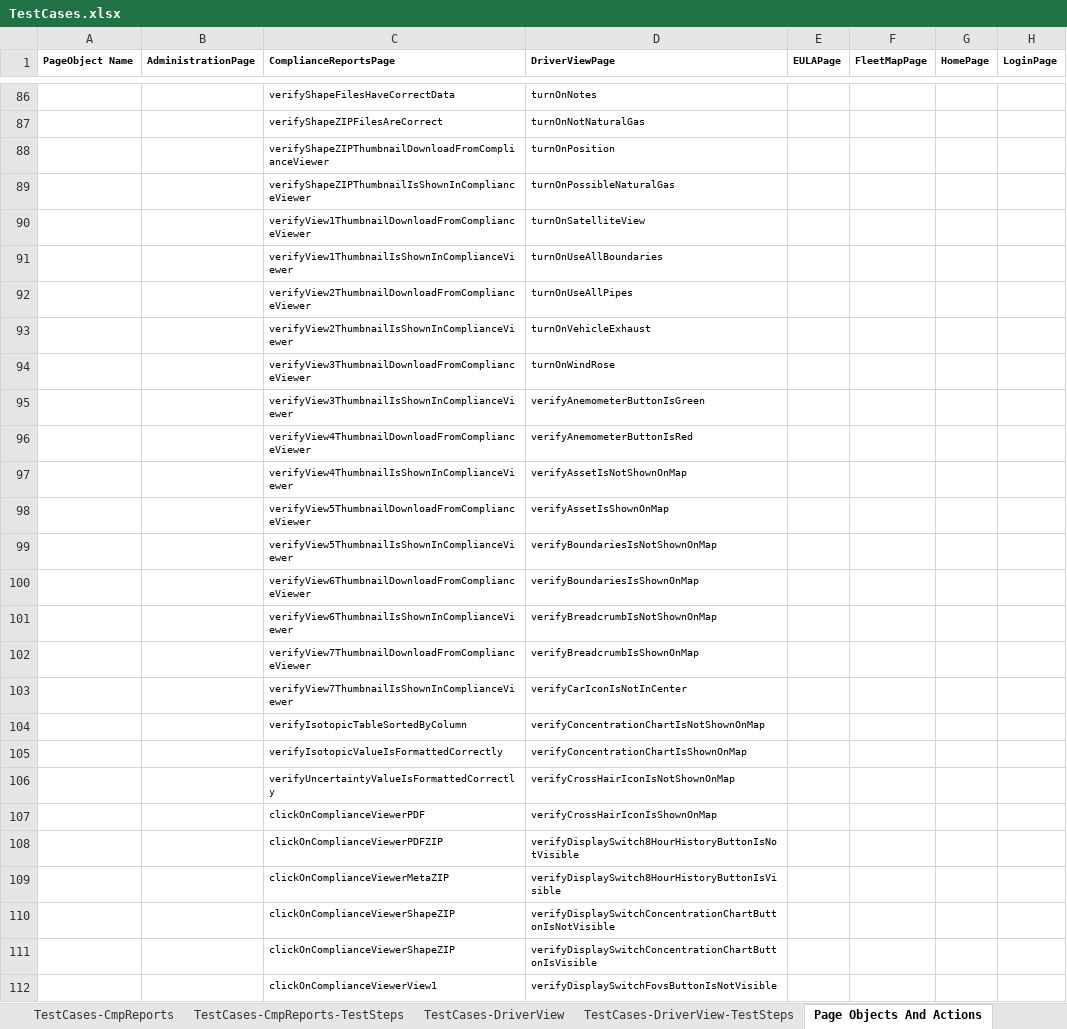
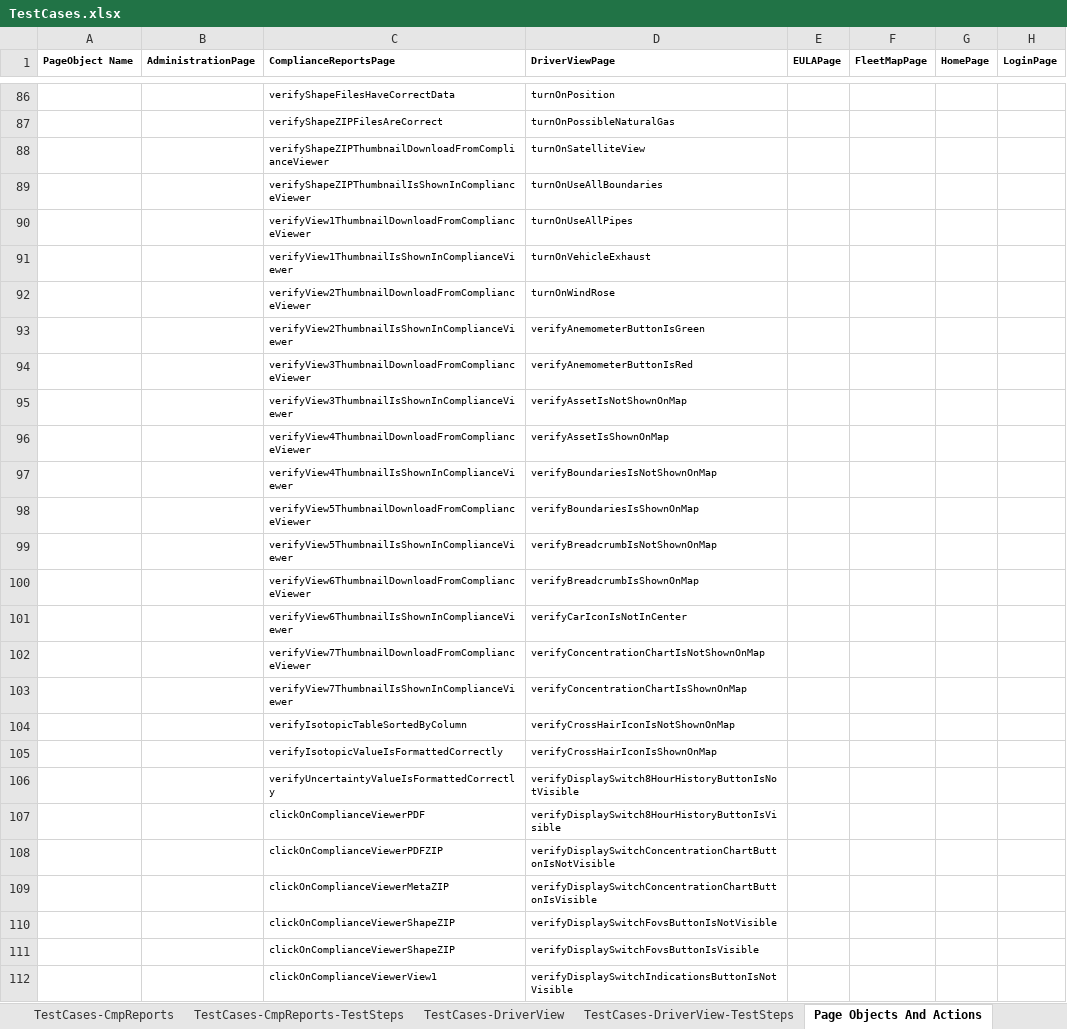
Before and after one commit to SXiang/JUnitWebTest, an Excel workbook: selenium-wd/data/TestCases.xlsx, sheet Page Objects And Actions, drawn as a sheet; only a part is shown, gaps mark what is left out; values as stored, in another font and other column widths than the file's, no borders; the diff covers the shown part only; the diff names each change by its address in the sheet, - before the commit and + after, or states it on an @@ line.

Commit message:
Removed test data for  map display Field Notes option

```diff
--- a/selenium-wd/data/TestCases.xlsx (sheet Page Objects And Actions)
+++ b/selenium-wd/data/TestCases.xlsx (sheet Page Objects And Actions)
-D86 (DriverViewPage): turnOnNotes
+D86 (DriverViewPage): turnOnPosition
-D87 (DriverViewPage): turnOnNotNaturalGas
+D87 (DriverViewPage): turnOnPossibleNaturalGas
-D88 (DriverViewPage): turnOnPosition
+D88 (DriverViewPage): turnOnSatelliteView
-D89 (DriverViewPage): turnOnPossibleNaturalGas
+D89 (DriverViewPage): turnOnUseAllBoundaries
-D90 (DriverViewPage): turnOnSatelliteView
+D90 (DriverViewPage): turnOnUseAllPipes
-D91 (DriverViewPage): turnOnUseAllBoundaries
+D91 (DriverViewPage): turnOnVehicleExhaust
-D92 (DriverViewPage): turnOnUseAllPipes
+D92 (DriverViewPage): turnOnWindRose
-D93 (DriverViewPage): turnOnVehicleExhaust
+D93 (DriverViewPage): verifyAnemometerButtonIsGreen
-D94 (DriverViewPage): turnOnWindRose
+D94 (DriverViewPage): verifyAnemometerButtonIsRed
-D95 (DriverViewPage): verifyAnemometerButtonIsGreen
+D95 (DriverViewPage): verifyAssetIsNotShownOnMap
-D96 (DriverViewPage): verifyAnemometerButtonIsRed
+D96 (DriverViewPage): verifyAssetIsShownOnMap
-D97 (DriverViewPage): verifyAssetIsNotShownOnMap
+D97 (DriverViewPage): verifyBoundariesIsNotShownOnMap
-D98 (DriverViewPage): verifyAssetIsShownOnMap
+D98 (DriverViewPage): verifyBoundariesIsShownOnMap
-D99 (DriverViewPage): verifyBoundariesIsNotShownOnMap
+D99 (DriverViewPage): verifyBreadcrumbIsNotShownOnMap
-D100 (DriverViewPage): verifyBoundariesIsShownOnMap
+D100 (DriverViewPage): verifyBreadcrumbIsShownOnMap
-D101 (DriverViewPage): verifyBreadcrumbIsNotShownOnMap
+D101 (DriverViewPage): verifyCarIconIsNotInCenter
-D102 (DriverViewPage): verifyBreadcrumbIsShownOnMap
+D102 (DriverViewPage): verifyConcentrationChartIsNotShownOnMap
-D103 (DriverViewPage): verifyCarIconIsNotInCenter
+D103 (DriverViewPage): verifyConcentrationChartIsShownOnMap
-D104 (DriverViewPage): verifyConcentrationChartIsNotShownOnMap
+D104 (DriverViewPage): verifyCrossHairIconIsNotShownOnMap
-D105 (DriverViewPage): verifyConcentrationChartIsShownOnMap
+D105 (DriverViewPage): verifyCrossHairIconIsShownOnMap
-D106 (DriverViewPage): verifyCrossHairIconIsNotShownOnMap
+D106 (DriverViewPage): verifyDisplaySwitch8HourHistoryButtonIsNotVisible
-D107 (DriverViewPage): verifyCrossHairIconIsShownOnMap
+D107 (DriverViewPage): verifyDisplaySwitch8HourHistoryButtonIsVisible
-D108 (DriverViewPage): verifyDisplaySwitch8HourHistoryButtonIsNotVisible
+D108 (DriverViewPage): verifyDisplaySwitchConcentrationChartButtonIsNotVisible
-D109 (DriverViewPage): verifyDisplaySwitch8HourHistoryButtonIsVisible
+D109 (DriverViewPage): verifyDisplaySwitchConcentrationChartButtonIsVisible
-D110 (DriverViewPage): verifyDisplaySwitchConcentrationChartButtonIsNotVisible
+D110 (DriverViewPage): verifyDisplaySwitchFovsButtonIsNotVisible
-D111 (DriverViewPage): verifyDisplaySwitchConcentrationChartButtonIsVisible
+D111 (DriverViewPage): verifyDisplaySwitchFovsButtonIsVisible
-D112 (DriverViewPage): verifyDisplaySwitchFovsButtonIsNotVisible
+D112 (DriverViewPage): verifyDisplaySwitchIndicationsButtonIsNotVisible
```
Also changed, not shown: 2 added rows, 4 removed rows and 101 edited cells elsewhere in this sheet, sheet TestCases-DriverView-TestSteps.
